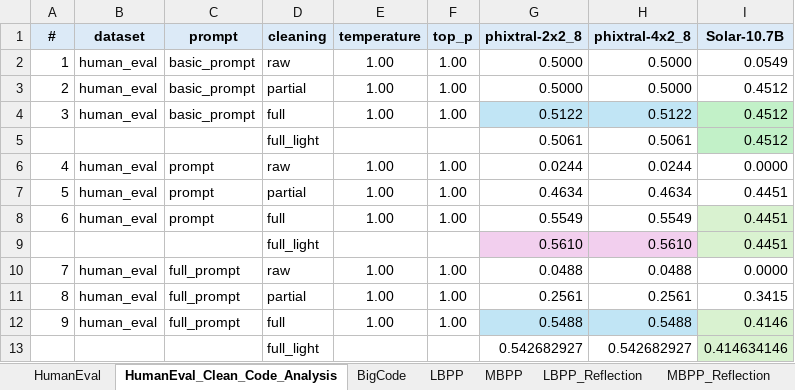
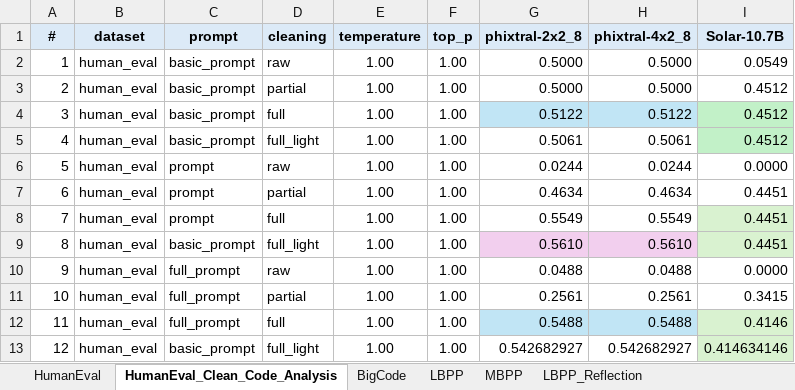
Before and after one commit to agnedil/code-generation, an Excel workbook: 0_documents/2_docs/indiv_model_results_20250322.xlsx, sheet HumanEval_Clean_Code_Analysis, drawn as a sheet; only a part is shown; values as stored, in another font and other column widths than the file's, no borders; the diff names each change by its address in the sheet, - before the commit and + after, or states it on an @@ line.

```diff
--- a/0_documents/2_docs/indiv_model_results_20250322.xlsx (sheet HumanEval_Clean_Code_Analysis)
+++ b/0_documents/2_docs/indiv_model_results_20250322.xlsx (sheet HumanEval_Clean_Code_Analysis)
-A5 (#): (empty)
+A5 (#): 4
-B5 (dataset): (empty)
+B5 (dataset): human_eval
-C5 (prompt): (empty)
+C5 (prompt): basic_prompt
-E5 (temperature): (empty)
+E5 (temperature): 1.00
-F5 (top_p): (empty)
+F5 (top_p): 1.00
-A6 (#): 4
+A6 (#): 5
-A7 (#): 5
+A7 (#): 6
-A8 (#): 6
+A8 (#): 7
-A9 (#): (empty)
+A9 (#): 8
-B9 (dataset): (empty)
+B9 (dataset): human_eval
-C9 (prompt): (empty)
+C9 (prompt): basic_prompt
-E9 (temperature): (empty)
+E9 (temperature): 1.00
-F9 (top_p): (empty)
+F9 (top_p): 1.00
-A10 (#): 7
+A10 (#): 9
-A11 (#): 8
+A11 (#): 10
-A12 (#): 9
+A12 (#): 11
-A13 (#): (empty)
+A13 (#): 12
-B13 (dataset): (empty)
+B13 (dataset): human_eval
-C13 (prompt): (empty)
+C13 (prompt): basic_prompt
-E13 (temperature): (empty)
+E13 (temperature): 1.00
-F13 (top_p): (empty)
+F13 (top_p): 1.00
```
Also changed, not shown: sheet LBPP_Reflection, sheet MBPP_Reflection_1st_round, sheet MBPP, sheet BigCode, sheet HumanEval, sheet LBPP, other sheet tabs, formulas that keep their value, 9 other files.
